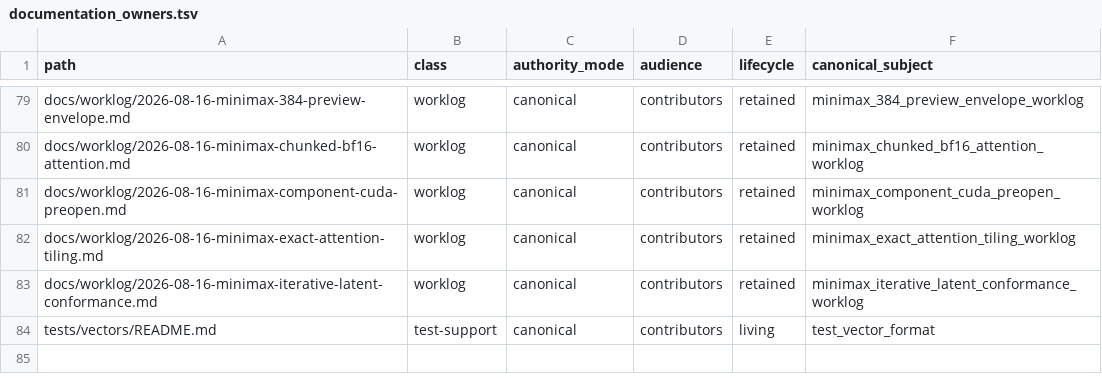
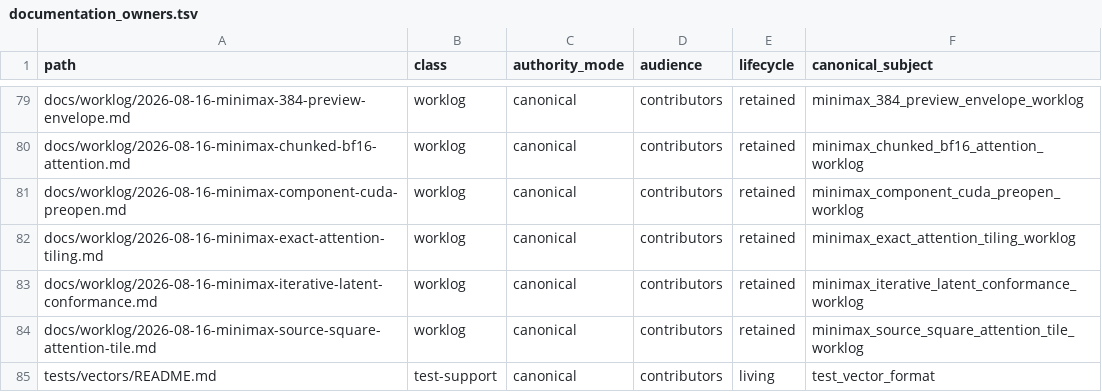
Before and after one commit to yailabs/clori, a TSV file: config/documentation_owners.tsv, drawn as a sheet; only a part is shown, gaps mark what is left out.

Commit message:
docs(minimax): record source-square attention tile

```diff
--- a/config/documentation_owners.tsv
+++ b/config/documentation_owners.tsv
@@ -83,2 +83,3 @@ docs/worklog/2026-08-16-minimax-exact-attention-tiling.md	worklog	canonical	cont
 docs/worklog/2026-08-16-minimax-iterative-latent-conformance.md	worklog	canonical	contributors	retained	minimax_iterative_latent_conformance_worklog
+docs/worklog/2026-08-16-minimax-source-square-attention-tile.md	worklog	canonical	contributors	retained	minimax_source_square_attention_tile_worklog
 tests/vectors/README.md	test-support	canonical	contributors	living	test_vector_format
```
Also changed, not shown: 1 other file.
